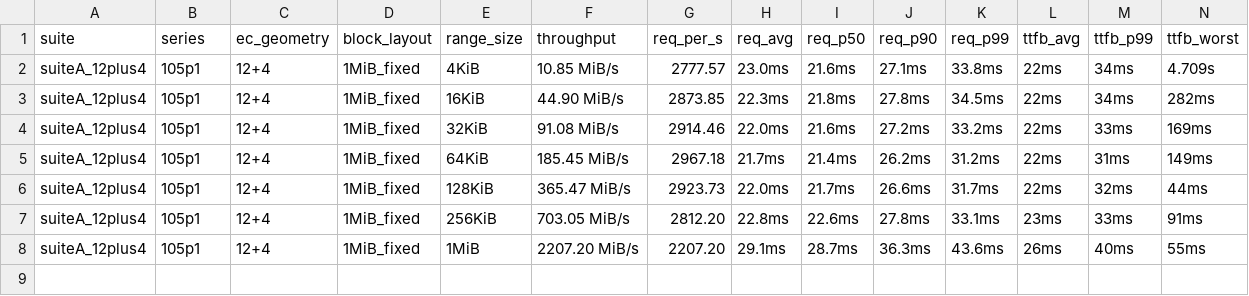
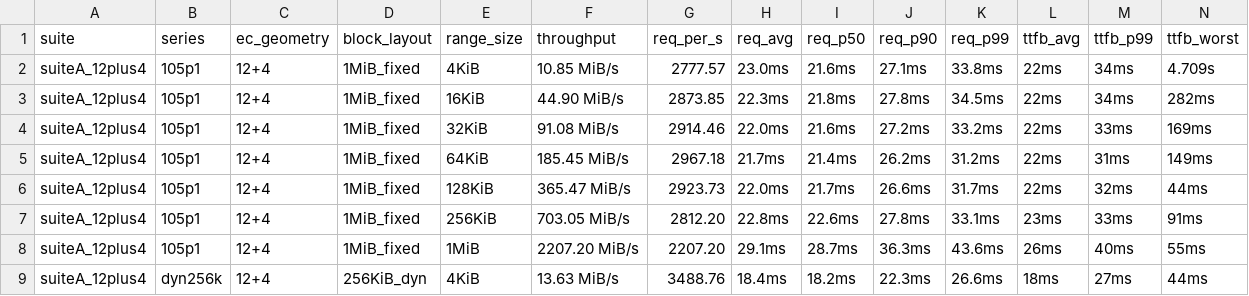
Before and after one commit to marshawcoco/rustfs, a TSV file: summary.tsv, drawn as a sheet.

Commit message:
bench(range): suiteA_12plus4 dyn256k range=4KiB

```diff
--- a/summary.tsv
+++ b/summary.tsv
@@ -8 +8,2 @@ suiteA_12plus4	105p1	12+4	1MiB_fixed	256KiB	703.05 MiB/s	2812.20	22.8ms	22.6ms	2
 suiteA_12plus4	105p1	12+4	1MiB_fixed	1MiB	2207.20 MiB/s	2207.20	29.1ms	28.7ms	36.3ms	43.6ms	26ms	40ms	55ms
+suiteA_12plus4	dyn256k	12+4	256KiB_dyn	4KiB	13.63 MiB/s	3488.76	18.4ms	18.2ms	22.3ms	26.6ms	18ms	27ms	44ms
```
Also changed, not shown: 2 other files.
